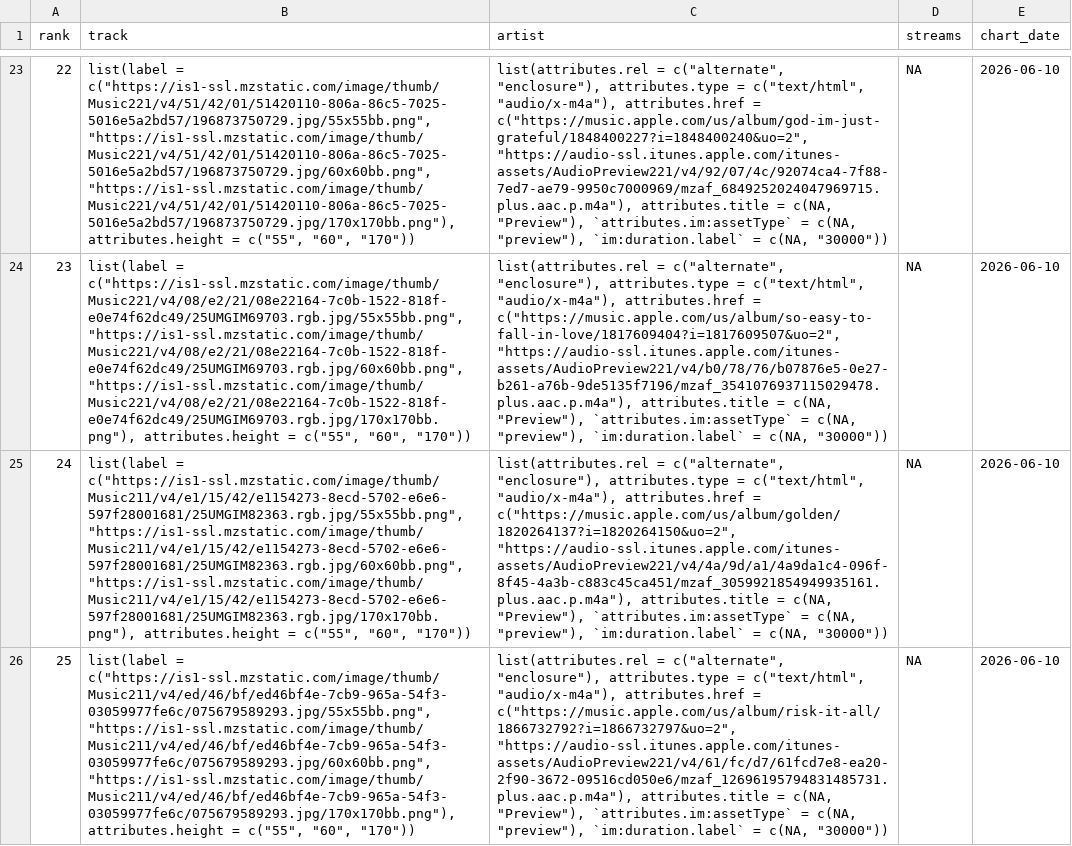
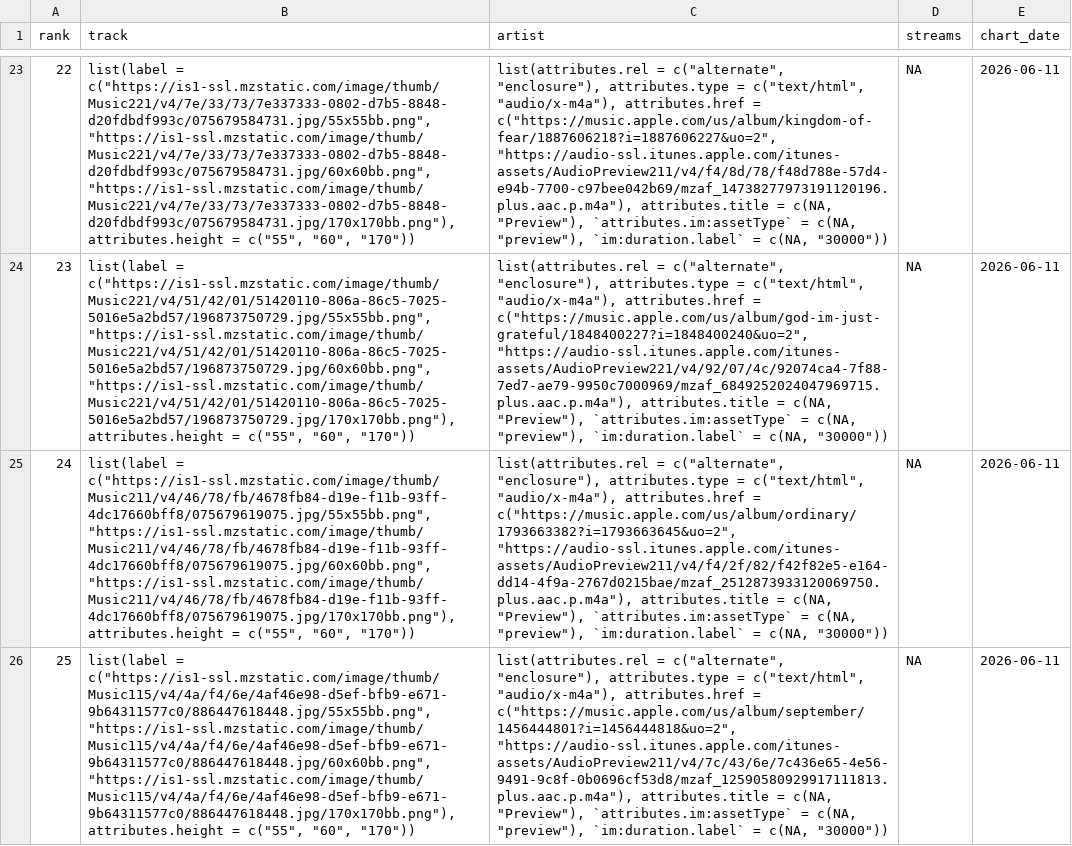
Before and after one commit to NobleXIX/JNH-LyricsDashboard, a CSV file: data_raw/chart_raw.csv, drawn as a sheet; only a part is shown, gaps mark what is left out; the diff covers the shown part only; the diff names each change by its address in the sheet, - before the commit and + after, or states it on an @@ line.

```diff
--- a/data_raw/chart_raw.csv
+++ b/data_raw/chart_raw.csv
-B23 (track): list(label = c("https://is1-ssl.mzstatic.com/image/thumb/Music221/v4/51/42/01/51420110-806a-86c5-7025-5016e5a2bd57/196873750729.jpg/55x55bb.png", "https://is1-ssl.mzstatic.com/image/thumb/Music221/v4/51/42/01/51420110-806a-86c5-7025-5016e5a2bd57/196873750729.jpg/60x60bb.png", "https://is1-ssl.mzstatic.com/image/thumb/Music221/v4/51/42/01/51420110-806a-86c5-7025-5016e5a2bd57/196873750729.jpg/170x170bb.png"), attributes.height =…
+B23 (track): list(label = c("https://is1-ssl.mzstatic.com/image/thumb/Music221/v4/7e/33/73/7e337333-0802-d7b5-8848-d20fdbdf993c/075679584731.jpg/55x55bb.png", "https://is1-ssl.mzstatic.com/image/thumb/Music221/v4/7e/33/73/7e337333-0802-d7b5-8848-d20fdbdf993c/075679584731.jpg/60x60bb.png", "https://is1-ssl.mzstatic.com/image/thumb/Music221/v4/7e/33/73/7e337333-0802-d7b5-8848-d20fdbdf993c/075679584731.jpg/170x170bb.png"), attributes.height =…
-C23 (artist): …attributes.href = c("https://music.apple.com/us/album/god-im-just-grateful/1848400227?i=1848400240&uo=2", "https://audio-ssl.itunes.apple.com/itunes-assets/AudioPreview221/v4/92/07/4c/92074ca4-7f88-7ed7-ae79-9950c7000969/mzaf_6849252024047969715.plus.aac.p.m4a"), attributes.title =…
+C23 (artist): …attributes.href = c("https://music.apple.com/us/album/kingdom-of-fear/1887606218?i=1887606227&uo=2", "https://audio-ssl.itunes.apple.com/itunes-assets/AudioPreview211/v4/f4/8d/78/f48d788e-57d4-e94b-7700-c97bee042b69/mzaf_14738277973191120196.plus.aac.p.m4a"), attributes.title =…
-E23:E26 (chart_date): 2026-06-10
+E23:E26 (chart_date): 2026-06-11
-B24 (track): list(label = c("https://is1-ssl.mzstatic.com/image/thumb/Music221/v4/08/e2/21/08e22164-7c0b-1522-818f-e0e74f62dc49/25UMGIM69703.rgb.jpg/55x55bb.png", "https://is1-ssl.mzstatic.com/image/thumb/Music221/v4/08/e2/21/08e22164-7c0b-1522-818f-e0e74f62dc49/25UMGIM69703.rgb.jpg/60x60bb.png", "https://is1-ssl.mzstatic.com/image/thumb/Music221/v4/08/e2/21/08e22164-7c0b-1522-818f-e0e74f62dc49/25UMGIM69703.rgb.jpg/170x170bb.png"), attributes.height =…
+B24 (track): list(label = c("https://is1-ssl.mzstatic.com/image/thumb/Music221/v4/51/42/01/51420110-806a-86c5-7025-5016e5a2bd57/196873750729.jpg/55x55bb.png", "https://is1-ssl.mzstatic.com/image/thumb/Music221/v4/51/42/01/51420110-806a-86c5-7025-5016e5a2bd57/196873750729.jpg/60x60bb.png", "https://is1-ssl.mzstatic.com/image/thumb/Music221/v4/51/42/01/51420110-806a-86c5-7025-5016e5a2bd57/196873750729.jpg/170x170bb.png"), attributes.height =…
-C24 (artist): …attributes.href = c("https://music.apple.com/us/album/so-easy-to-fall-in-love/1817609404?i=1817609507&uo=2", "https://audio-ssl.itunes.apple.com/itunes-assets/AudioPreview221/v4/b0/78/76/b07876e5-0e27-b261-a76b-9de5135f7196/mzaf_3541076937115029478.plus.aac.p.m4a"), attributes.title =…
+C24 (artist): …attributes.href = c("https://music.apple.com/us/album/god-im-just-grateful/1848400227?i=1848400240&uo=2", "https://audio-ssl.itunes.apple.com/itunes-assets/AudioPreview221/v4/92/07/4c/92074ca4-7f88-7ed7-ae79-9950c7000969/mzaf_6849252024047969715.plus.aac.p.m4a"), attributes.title =…
-B25 (track): list(label = c("https://is1-ssl.mzstatic.com/image/thumb/Music211/v4/e1/15/42/e1154273-8ecd-5702-e6e6-597f28001681/25UMGIM82363.rgb.jpg/55x55bb.png", "https://is1-ssl.mzstatic.com/image/thumb/Music211/v4/e1/15/42/e1154273-8ecd-5702-e6e6-597f28001681/25UMGIM82363.rgb.jpg/60x60bb.png", "https://is1-ssl.mzstatic.com/image/thumb/Music211/v4/e1/15/42/e1154273-8ecd-5702-e6e6-597f28001681/25UMGIM82363.rgb.jpg/170x170bb.png"), attributes.height =…
+B25 (track): list(label = c("https://is1-ssl.mzstatic.com/image/thumb/Music211/v4/46/78/fb/4678fb84-d19e-f11b-93ff-4dc17660bff8/075679619075.jpg/55x55bb.png", "https://is1-ssl.mzstatic.com/image/thumb/Music211/v4/46/78/fb/4678fb84-d19e-f11b-93ff-4dc17660bff8/075679619075.jpg/60x60bb.png", "https://is1-ssl.mzstatic.com/image/thumb/Music211/v4/46/78/fb/4678fb84-d19e-f11b-93ff-4dc17660bff8/075679619075.jpg/170x170bb.png"), attributes.height =…
-C25 (artist): …attributes.href = c("https://music.apple.com/us/album/golden/1820264137?i=1820264150&uo=2", "https://audio-ssl.itunes.apple.com/itunes-assets/AudioPreview221/v4/4a/9d/a1/4a9da1c4-096f-8f45-4a3b-c883c45ca451/mzaf_3059921854949935161.plus.aac.p.m4a"), attributes.title =…
+C25 (artist): …attributes.href = c("https://music.apple.com/us/album/ordinary/1793663382?i=1793663645&uo=2", "https://audio-ssl.itunes.apple.com/itunes-assets/AudioPreview211/v4/f4/2f/82/f42f82e5-e164-dd14-4f9a-2767d0215bae/mzaf_2512873933120069750.plus.aac.p.m4a"), attributes.title =…
-B26 (track): list(label = c("https://is1-ssl.mzstatic.com/image/thumb/Music211/v4/ed/46/bf/ed46bf4e-7cb9-965a-54f3-03059977fe6c/075679589293.jpg/55x55bb.png", "https://is1-ssl.mzstatic.com/image/thumb/Music211/v4/ed/46/bf/ed46bf4e-7cb9-965a-54f3-03059977fe6c/075679589293.jpg/60x60bb.png", "https://is1-ssl.mzstatic.com/image/thumb/Music211/v4/ed/46/bf/ed46bf4e-7cb9-965a-54f3-03059977fe6c/075679589293.jpg/170x170bb.png"), attributes.height =…
+B26 (track): list(label = c("https://is1-ssl.mzstatic.com/image/thumb/Music115/v4/4a/f4/6e/4af46e98-d5ef-bfb9-e671-9b64311577c0/886447618448.jpg/55x55bb.png", "https://is1-ssl.mzstatic.com/image/thumb/Music115/v4/4a/f4/6e/4af46e98-d5ef-bfb9-e671-9b64311577c0/886447618448.jpg/60x60bb.png", "https://is1-ssl.mzstatic.com/image/thumb/Music115/v4/4a/f4/6e/4af46e98-d5ef-bfb9-e671-9b64311577c0/886447618448.jpg/170x170bb.png"), attributes.height =…
-C26 (artist): …attributes.href = c("https://music.apple.com/us/album/risk-it-all/1866732792?i=1866732797&uo=2", "https://audio-ssl.itunes.apple.com/itunes-assets/AudioPreview221/v4/61/fc/d7/61fcd7e8-ea20-2f90-3672-09516cd050e6/mzaf_12696195794831485731.plus.aac.p.m4a"), attributes.title =…
+C26 (artist): …attributes.href = c("https://music.apple.com/us/album/september/1456444801?i=1456444818&uo=2", "https://audio-ssl.itunes.apple.com/itunes-assets/AudioPreview211/v4/7c/43/6e/7c436e65-4e56-9491-9c8f-0b0696cf53d8/mzaf_12590580929917111813.plus.aac.p.m4a"), attributes.title =…
```
Also changed, not shown: 124 edited cells elsewhere in this file, data_raw/lyrics_raw.csv.
